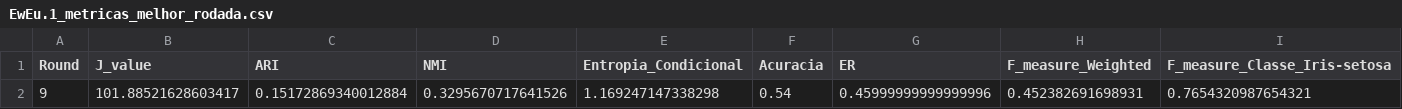
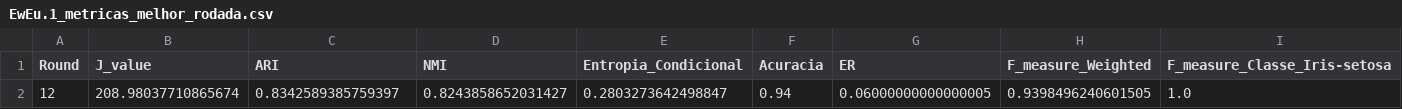
Before and after one commit to GabrielStamfordDev/Gaussiano_Fuzzy_Regularization, a CSV file: EwEu.1_metricas_melhor_rodada.csv, drawn as a sheet; only a part is shown; removed rows and columns are numbered as before the commit, all else as after; rows hold the shown columns only; the diff names each change by its address in the sheet, - before the commit and + after, or states it on an @@ line.

```diff
--- a/EwEu.1_metricas_melhor_rodada.csv
+++ b/EwEu.1_metricas_melhor_rodada.csv
-row 2: 9 | 101.88521628603417 | 0.15172869340012884 | 0.3295670717641526 | 1.169247147338298 | 0.54 | 0.45999999999999996 | 0.452382691698931 | 0.7654320987654321
+row 2: 12 | 208.98037710865674 | 0.8342589385759397 | 0.8243858652031427 | 0.2803273642498847 | 0.94 | 0.06000000000000005 | 0.9398496240601505 | 1.0
```
Also changed, not shown: EwEu.1_historico_metricas_todas_rodadas.csv, EwEu.1_matriz_de_pertencimento_fuzzy_otima.csv, 6 other files.
